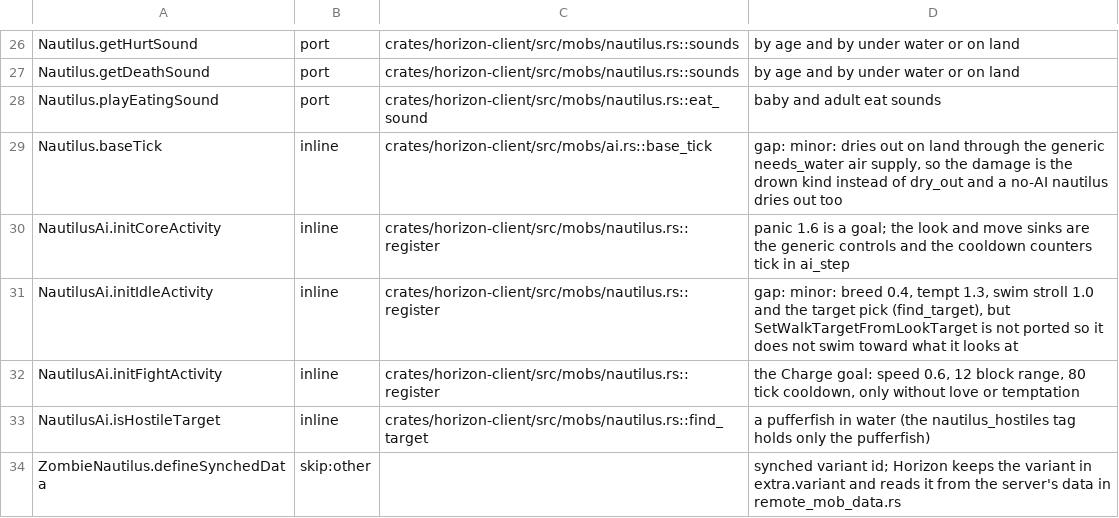
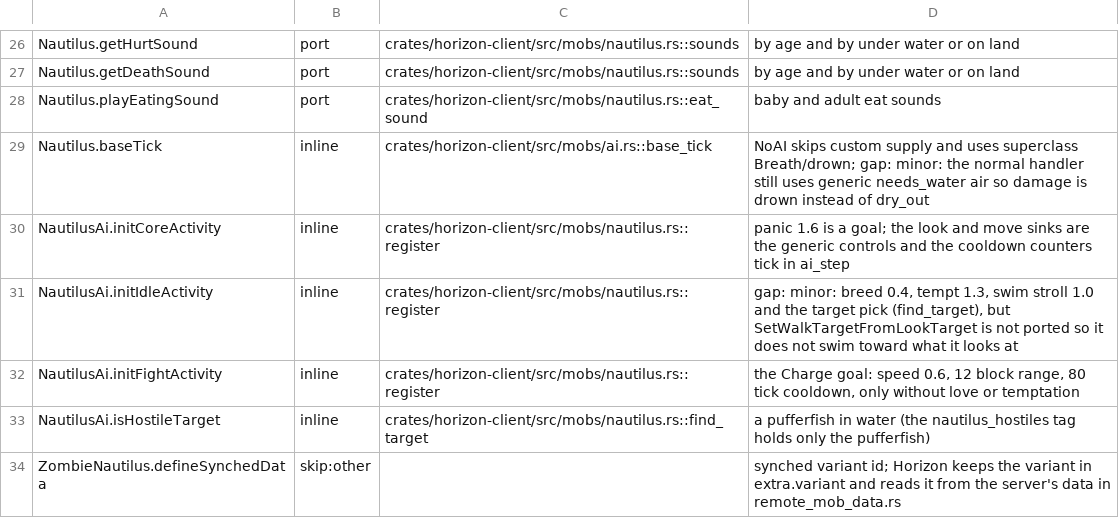
Before and after one commit to heyskylo/horizon-ios, a TSV file: tools/port_map/game-013.tsv, drawn as a sheet; only a part is shown, gaps mark what is left out.

```diff
--- a/tools/port_map/game-013.tsv
+++ b/tools/port_map/game-013.tsv
@@ -28,3 +28,3 @@ Nautilus.getDeathSound	port	crates/horizon-client/src/mobs/nautilus.rs::sounds	b
 Nautilus.playEatingSound	port	crates/horizon-client/src/mobs/nautilus.rs::eat_sound	baby and adult eat sounds
-Nautilus.baseTick	inline	crates/horizon-client/src/mobs/ai.rs::base_tick	gap: minor: dries out on land through the generic needs_water air supply, so the damage is the drown kind instead of dry_out and a no-AI nautilus dries out too
+Nautilus.baseTick	inline	crates/horizon-client/src/mobs/ai.rs::base_tick	NoAI skips custom supply and uses superclass Breath/drown; gap: minor: the normal handler still uses generic needs_water air so damage is drown instead of dry_out
 NautilusAi.initCoreActivity	inline	crates/horizon-client/src/mobs/nautilus.rs::register	panic 1.6 is a goal; the look and move sinks are the generic controls and the cooldown counters tick in ai_step
```
Also changed, not shown: 3 other files.
